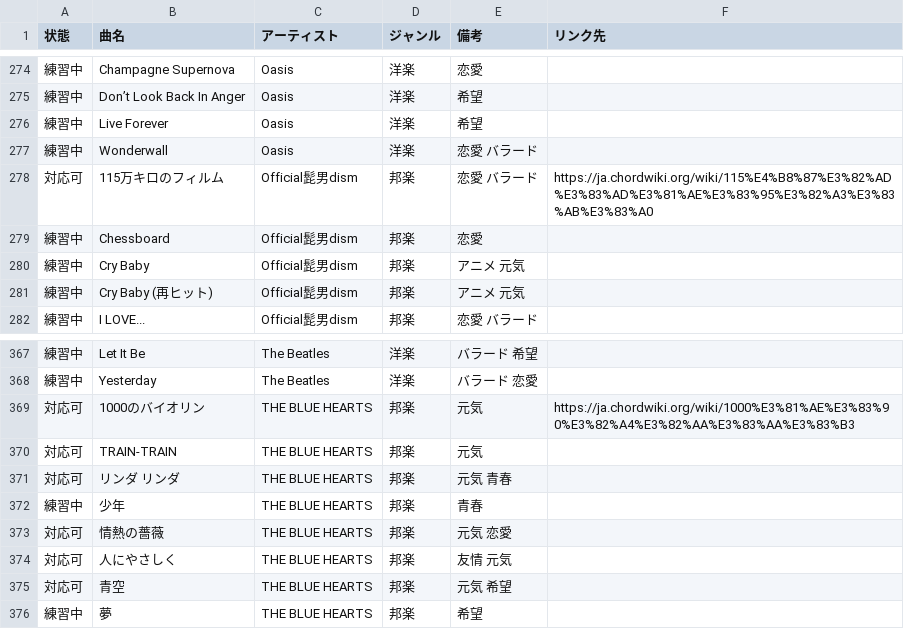
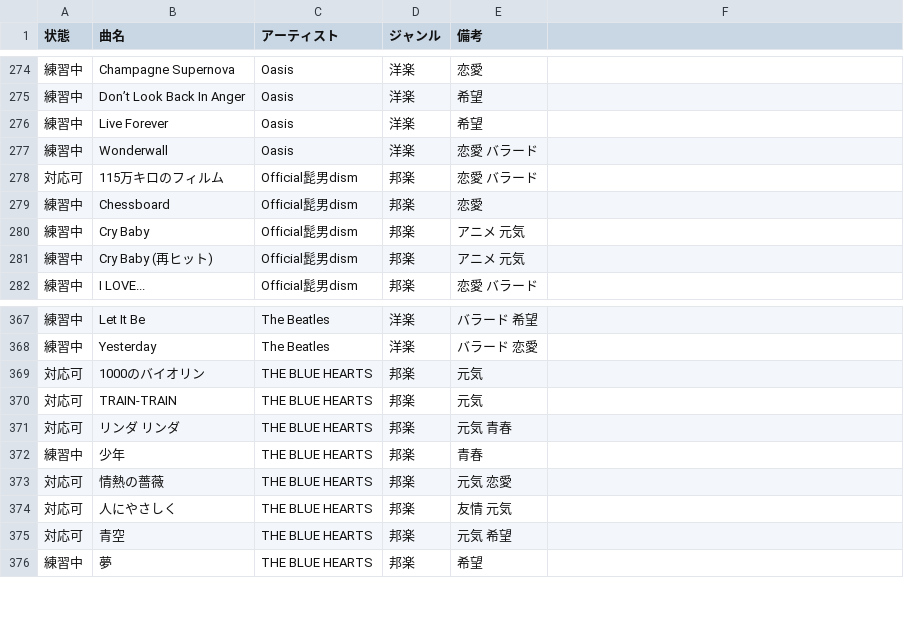
Before and after one commit to SHIOYANfree/songlist, a CSV file: 弾き語り曲リスト.csv, drawn as a sheet; only a part is shown, gaps mark what is left out; the diff names each change by its address in the sheet, - before the commit and + after, or states it on an @@ line.

Commit message:
Add files via upload

```diff
--- a/弾き語り曲リスト.csv
+++ b/弾き語り曲リスト.csv
-F1: リンク先
+F1: (empty)
-F278: https://ja.chordwiki.org/wiki/115%E4%B8%87%E3%82%AD%E3%83%AD%E3%81%AE%E3%83%95%E3%82%A3%E3%83%AB%E3%83%A0
+F278: (empty)
-F369: https://ja.chordwiki.org/wiki/1000%E3%81%AE%E3%83%90%E3%82%A4%E3%82%AA%E3%83%AA%E3%83%B3
+F369: (empty)
```
